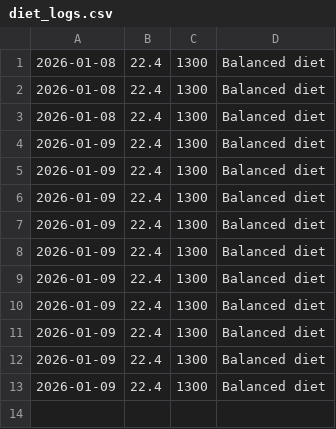
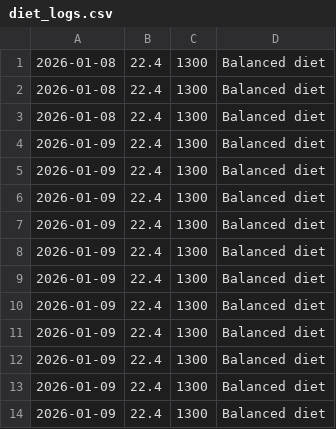
Before and after one commit to Athas123/AI-Gym-Fitness-Assistant, a CSV file: data/diet_logs.csv, drawn as a sheet.

```diff
--- a/data/diet_logs.csv
+++ b/data/diet_logs.csv
@@ -13 +13,2 @@
 2026-01-09,22.4,1300,Balanced diet
+2026-01-09,22.4,1300,Balanced diet
```
Also changed, not shown: 4 other files.
